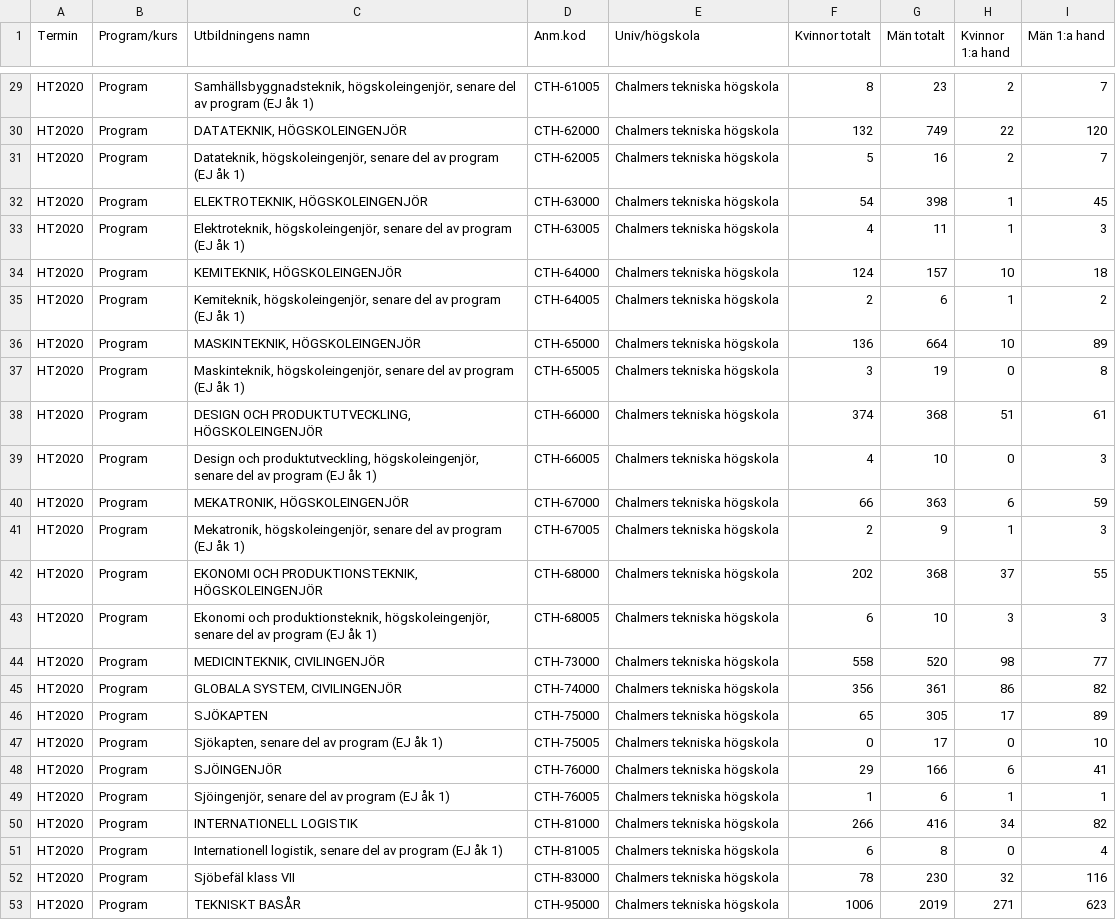
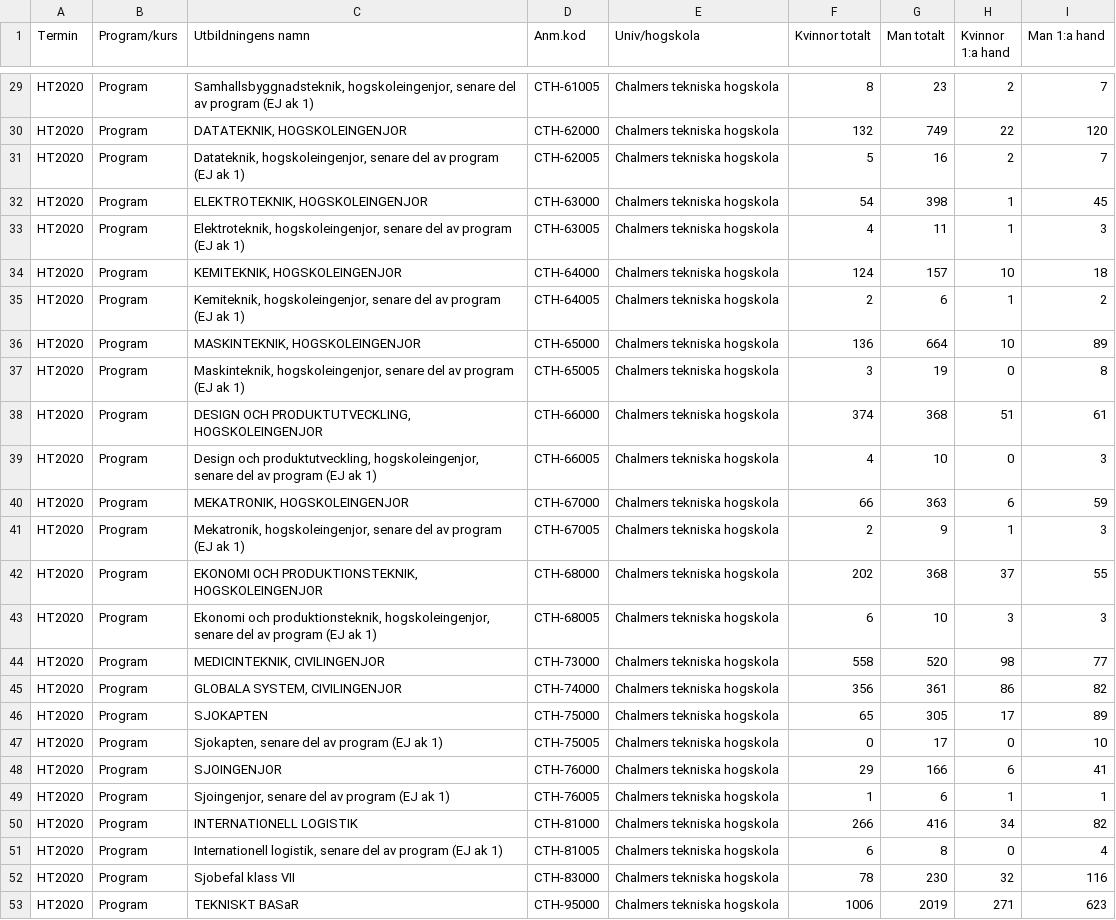
Before and after one commit to RobertZetterlund/intro-to-ai, a CSV file: testing/chalmers-approved.csv, drawn as a sheet; only a part is shown, gaps mark what is left out; the diff covers the shown part only; the diff names each change by its address in the sheet, - before the commit and + after, or states it on an @@ line.

Commit message:
add chalmers distr

```diff
--- a/testing/chalmers-approved.csv
+++ b/testing/chalmers-approved.csv
-E1: Univ/högskola
+E1: Univ/hogskola
-G1: Män totalt
+G1: Man totalt
-I1: Män 1:a hand
+I1: Man 1:a hand
-C29 (Utbildningens namn): Samhällsbyggnadsteknik, högskoleingenjör, senare del av program (EJ åk 1)
+C29 (Utbildningens namn): Samhallsbyggnadsteknik, hogskoleingenjor, senare del av program (EJ ak 1)
-E29:E53 (Univ/hogskola): Chalmers tekniska högskola
+E29:E53 (Univ/hogskola): Chalmers tekniska hogskola
-C30 (Utbildningens namn): DATATEKNIK, HÖGSKOLEINGENJÖR
+C30 (Utbildningens namn): DATATEKNIK, HOGSKOLEINGENJOR
-C31 (Utbildningens namn): Datateknik, högskoleingenjör, senare del av program (EJ åk 1)
+C31 (Utbildningens namn): Datateknik, hogskoleingenjor, senare del av program (EJ ak 1)
-C32 (Utbildningens namn): ELEKTROTEKNIK, HÖGSKOLEINGENJÖR
+C32 (Utbildningens namn): ELEKTROTEKNIK, HOGSKOLEINGENJOR
-C33 (Utbildningens namn): Elektroteknik, högskoleingenjör, senare del av program (EJ åk 1)
+C33 (Utbildningens namn): Elektroteknik, hogskoleingenjor, senare del av program (EJ ak 1)
-C34 (Utbildningens namn): KEMITEKNIK, HÖGSKOLEINGENJÖR
+C34 (Utbildningens namn): KEMITEKNIK, HOGSKOLEINGENJOR
-C35 (Utbildningens namn): Kemiteknik, högskoleingenjör, senare del av program (EJ åk 1)
+C35 (Utbildningens namn): Kemiteknik, hogskoleingenjor, senare del av program (EJ ak 1)
-C36 (Utbildningens namn): MASKINTEKNIK, HÖGSKOLEINGENJÖR
+C36 (Utbildningens namn): MASKINTEKNIK, HOGSKOLEINGENJOR
-C37 (Utbildningens namn): Maskinteknik, högskoleingenjör, senare del av program (EJ åk 1)
+C37 (Utbildningens namn): Maskinteknik, hogskoleingenjor, senare del av program (EJ ak 1)
-C38 (Utbildningens namn): …OCH PRODUKTUTVECKLING, HÖGSKOLEINGENJÖR
+C38 (Utbildningens namn): …OCH PRODUKTUTVECKLING, HOGSKOLEINGENJOR
-C39 (Utbildningens namn): …och produktutveckling, högskoleingenjör, senare del av program (EJ åk 1)
+C39 (Utbildningens namn): …och produktutveckling, hogskoleingenjor, senare del av program (EJ ak 1)
-C40 (Utbildningens namn): MEKATRONIK, HÖGSKOLEINGENJÖR
+C40 (Utbildningens namn): MEKATRONIK, HOGSKOLEINGENJOR
-C41 (Utbildningens namn): Mekatronik, högskoleingenjör, senare del av program (EJ åk 1)
+C41 (Utbildningens namn): Mekatronik, hogskoleingenjor, senare del av program (EJ ak 1)
-C42 (Utbildningens namn): …OCH PRODUKTIONSTEKNIK, HÖGSKOLEINGENJÖR
+C42 (Utbildningens namn): …OCH PRODUKTIONSTEKNIK, HOGSKOLEINGENJOR
-C43 (Utbildningens namn): …och produktionsteknik, högskoleingenjör, senare del av program (EJ åk 1)
+C43 (Utbildningens namn): …och produktionsteknik, hogskoleingenjor, senare del av program (EJ ak 1)
-C44 (Utbildningens namn): MEDICINTEKNIK, CIVILINGENJÖR
+C44 (Utbildningens namn): MEDICINTEKNIK, CIVILINGENJOR
-C45 (Utbildningens namn): GLOBALA SYSTEM, CIVILINGENJÖR
+C45 (Utbildningens namn): GLOBALA SYSTEM, CIVILINGENJOR
-C46 (Utbildningens namn): SJÖKAPTEN
+C46 (Utbildningens namn): SJOKAPTEN
-C47 (Utbildningens namn): Sjökapten, senare del av program (EJ åk 1)
+C47 (Utbildningens namn): Sjokapten, senare del av program (EJ ak 1)
-C48 (Utbildningens namn): SJÖINGENJÖR
+C48 (Utbildningens namn): SJOINGENJOR
-C49 (Utbildningens namn): Sjöingenjör, senare del av program (EJ åk 1)
+C49 (Utbildningens namn): Sjoingenjor, senare del av program (EJ ak 1)
-C51 (Utbildningens namn): …program (EJ åk 1)
+C51 (Utbildningens namn): …program (EJ ak 1)
-C52 (Utbildningens namn): Sjöbefäl klass VII
+C52 (Utbildningens namn): Sjobefal klass VII
-C53 (Utbildningens namn): TEKNISKT BASÅR
+C53 (Utbildningens namn): TEKNISKT BASaR
```
Also changed, not shown: 52 edited cells elsewhere in this file, 3 other files.
